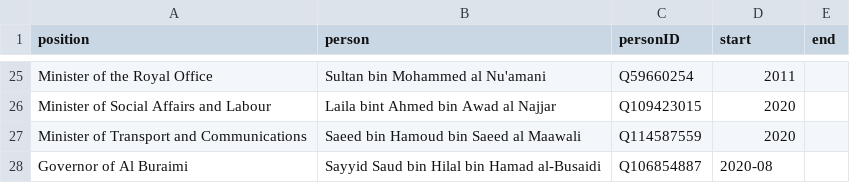
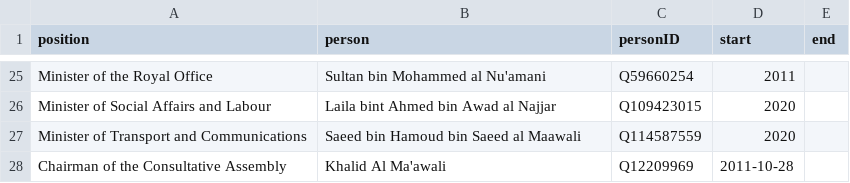
Before and after one commit to every-politician-scrapers/oman, a CSV file: html/current.csv, drawn as a sheet; only a part is shown, gaps mark what is left out.

```diff
--- a/html/current.csv
+++ b/html/current.csv
@@ -27,2 +27,2 @@ Minister of Social Affairs and Labour,Laila bint Ahmed bin Awad al Najjar,Q10942
 Minister of Transport and Communications,Saeed bin Hamoud bin Saeed al Maawali,Q114587559,2020,
-Governor of Al Buraimi,Sayyid Saud bin Hilal bin Hamad al-Busaidi,Q106854887,2020-08,
+Chairman of the Consultative Assembly,Khalid Al Ma'awali,Q12209969,2011-10-28,
```
Also changed, not shown: html/bio.csv, html/holders21.csv, 3 other files.
